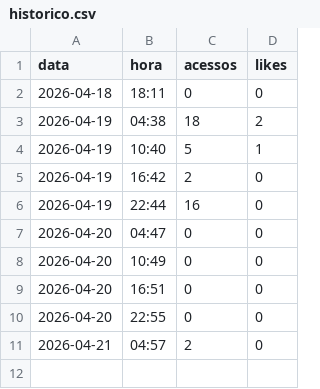
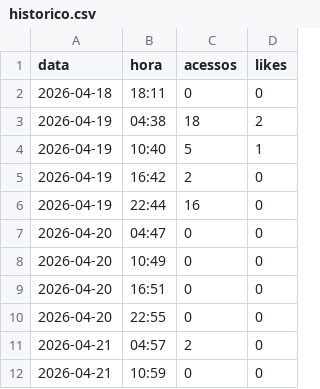
Before and after one commit to claudiodamaro52-ux/CORDIUM, a CSV file: reports/historico.csv, drawn as a sheet; the diff names each change by its address in the sheet, - before the commit and + after, or states it on an @@ line.

Commit message:
historico csv 2026-04-21 10:59

```diff
--- a/reports/historico.csv
+++ b/reports/historico.csv
+row 12: 2026-04-21 | 10:59 | 0 | 0
```
